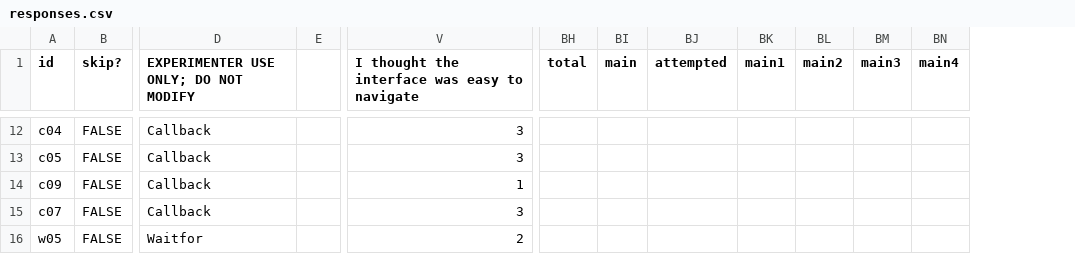
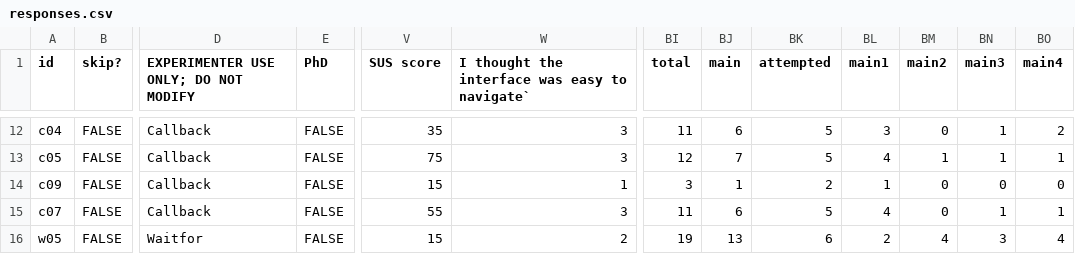
Before and after one commit to mjyc/concodeit, a CSV file: eval/user_study/responses.csv, drawn as a sheet; only a part is shown, gaps mark what is left out; removed rows and columns are numbered as before the commit, all else as after; the diff covers the shown part only; the diff names each change by its address in the sheet, - before the commit and + after, or states it on an @@ line.

```diff
--- a/eval/user_study/responses.csv
+++ b/eval/user_study/responses.csv
-column E, empty
+column E (PhD), rows 12-16: all FALSE
+column V (SUS score), rows 12-16: 35 | 75 | 15 | 55 | 15
-W1: I thought the interface was easy to navigate
+W1: I thought the interface was easy to navigate`
-BI12 (total): (empty)
+BI12 (total): 11
-BJ12 (main): (empty)
+BJ12 (main): 6
-BK12:BK13 (attempted): (empty)
+BK12:BK13 (attempted): 5
-BL12 (main1): (empty)
+BL12 (main1): 3
-BM12 (main2): (empty)
+BM12 (main2): 0
-BN12:BN13 (main3): (empty)
+BN12:BN13 (main3): 1
-BO12 (main4): (empty)
+BO12 (main4): 2
-BI13 (total): (empty)
+BI13 (total): 12
-BJ13 (main): (empty)
+BJ13 (main): 7
-BL13 (main1): (empty)
+BL13 (main1): 4
-BM13 (main2): (empty)
+BM13 (main2): 1
-BO13 (main4): (empty)
+BO13 (main4): 1
-BI14 (total): (empty)
+BI14 (total): 3
-BJ14 (main): (empty)
+BJ14 (main): 1
-BK14 (attempted): (empty)
+BK14 (attempted): 2
-BL14 (main1): (empty)
+BL14 (main1): 1
-BM14:BM15 (main2): (empty)
+BM14:BM15 (main2): 0
-BN14 (main3): (empty)
+BN14 (main3): 0
-BO14 (main4): (empty)
+BO14 (main4): 0
-BI15 (total): (empty)
+BI15 (total): 11
-BJ15 (main): (empty)
+BJ15 (main): 6
-BK15 (attempted): (empty)
+BK15 (attempted): 5
-BL15 (main1): (empty)
+BL15 (main1): 4
-BN15 (main3): (empty)
+BN15 (main3): 1
-BO15 (main4): (empty)
+BO15 (main4): 1
-BI16 (total): (empty)
+BI16 (total): 19
-BJ16 (main): (empty)
+BJ16 (main): 13
-BK16 (attempted): (empty)
+BK16 (attempted): 6
-BL16 (main1): (empty)
+BL16 (main1): 2
-BM16 (main2): (empty)
+BM16 (main2): 4
-BN16 (main3): (empty)
+BN16 (main3): 3
-BO16 (main4): (empty)
+BO16 (main4): 4
```
Also changed, not shown: 8 added rows and 127 edited cells elsewhere in this file, 2 other files.
